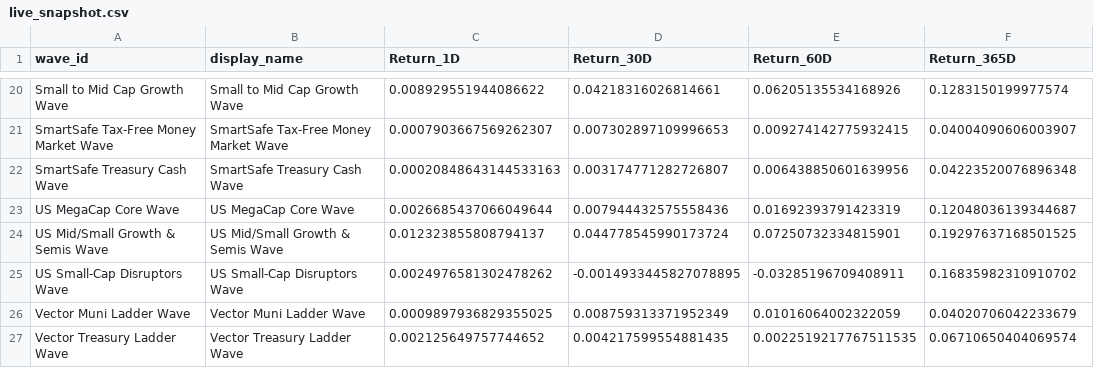
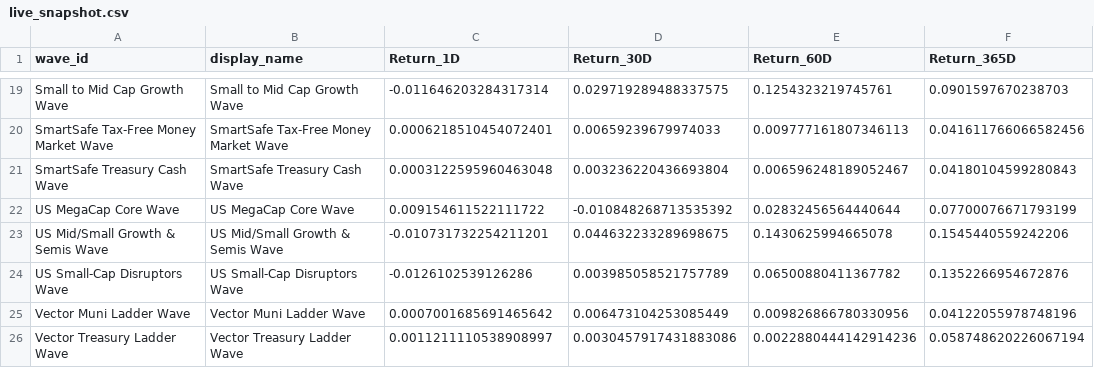
Before and after one commit to jasonheldman-creator/Waves-Simple, a CSV file: data/live_snapshot.csv, drawn as a sheet; only a part is shown, gaps mark what is left out; addresses are those after the commit; the diff covers the shown part only; the diff names each change by its address in the sheet, - before the commit and + after, or states it on an @@ line.

```diff
--- a/data/live_snapshot.csv
+++ b/data/live_snapshot.csv
-C19 (Return_1D): 0.008929551944086622
+C19 (Return_1D): -0.011646203284317314
-D19 (Return_30D): 0.04218316026814661
+D19 (Return_30D): 0.029719289488337575
-E19 (Return_60D): 0.06205135534168926
+E19 (Return_60D): 0.1254323219745761
-F19 (Return_365D): 0.1283150199977574
+F19 (Return_365D): 0.0901597670238703
-C20 (Return_1D): 0.0007903667569262307
+C20 (Return_1D): 0.0006218510454072401
-D20 (Return_30D): 0.007302897109996653
+D20 (Return_30D): 0.00659239679974033
-E20 (Return_60D): 0.009274142775932415
+E20 (Return_60D): 0.009777161807346113
-F20 (Return_365D): 0.04004090606003907
+F20 (Return_365D): 0.041611766066582456
-C21 (Return_1D): 0.00020848643144533163
+C21 (Return_1D): 0.0003122595960463048
-D21 (Return_30D): 0.003174771282726807
+D21 (Return_30D): 0.003236220436693804
-E21 (Return_60D): 0.006438850601639956
+E21 (Return_60D): 0.006596248189052467
-F21 (Return_365D): 0.04223520076896348
+F21 (Return_365D): 0.04180104599280843
-C22 (Return_1D): 0.0026685437066049644
+C22 (Return_1D): 0.009154611522111722
-D22 (Return_30D): 0.007944432575558436
+D22 (Return_30D): -0.010848268713535392
-E22 (Return_60D): 0.01692393791423319
+E22 (Return_60D): 0.02832456564440644
-F22 (Return_365D): 0.12048036139344687
+F22 (Return_365D): 0.07700076671793199
-C23 (Return_1D): 0.012323855808794137
+C23 (Return_1D): -0.010731732254211201
-D23 (Return_30D): 0.044778545990173724
+D23 (Return_30D): 0.044632233289698675
-E23 (Return_60D): 0.07250732334815901
+E23 (Return_60D): 0.1430625994665078
-F23 (Return_365D): 0.19297637168501525
+F23 (Return_365D): 0.1545440559242206
-C24 (Return_1D): 0.0024976581302478262
+C24 (Return_1D): -0.0126102539126286
-D24 (Return_30D): -0.0014933445827078895
+D24 (Return_30D): 0.003985058521757789
-E24 (Return_60D): -0.03285196709408911
+E24 (Return_60D): 0.06500880411367782
-F24 (Return_365D): 0.16835982310910702
+F24 (Return_365D): 0.1352266954672876
-C25 (Return_1D): 0.0009897936829355025
+C25 (Return_1D): 0.0007001685691465642
-D25 (Return_30D): 0.008759313371952349
+D25 (Return_30D): 0.006473104253085449
-E25 (Return_60D): 0.01016064002322059
+E25 (Return_60D): 0.009826866780330956
-F25 (Return_365D): 0.04020706042233679
+F25 (Return_365D): 0.04122055978748196
-C26 (Return_1D): 0.002125649757744652
+C26 (Return_1D): 0.0011211110538908997
-D26 (Return_30D): 0.004217599554881435
+D26 (Return_30D): 0.0030457917431883086
-E26 (Return_60D): 0.0022519217767511535
+E26 (Return_60D): 0.0022880444142914236
-F26 (Return_365D): 0.06710650404069574
+F26 (Return_365D): 0.058748620226067194
```
Also changed, not shown: 1 added row, 2 removed rows and 56 edited cells elsewhere in this file.
